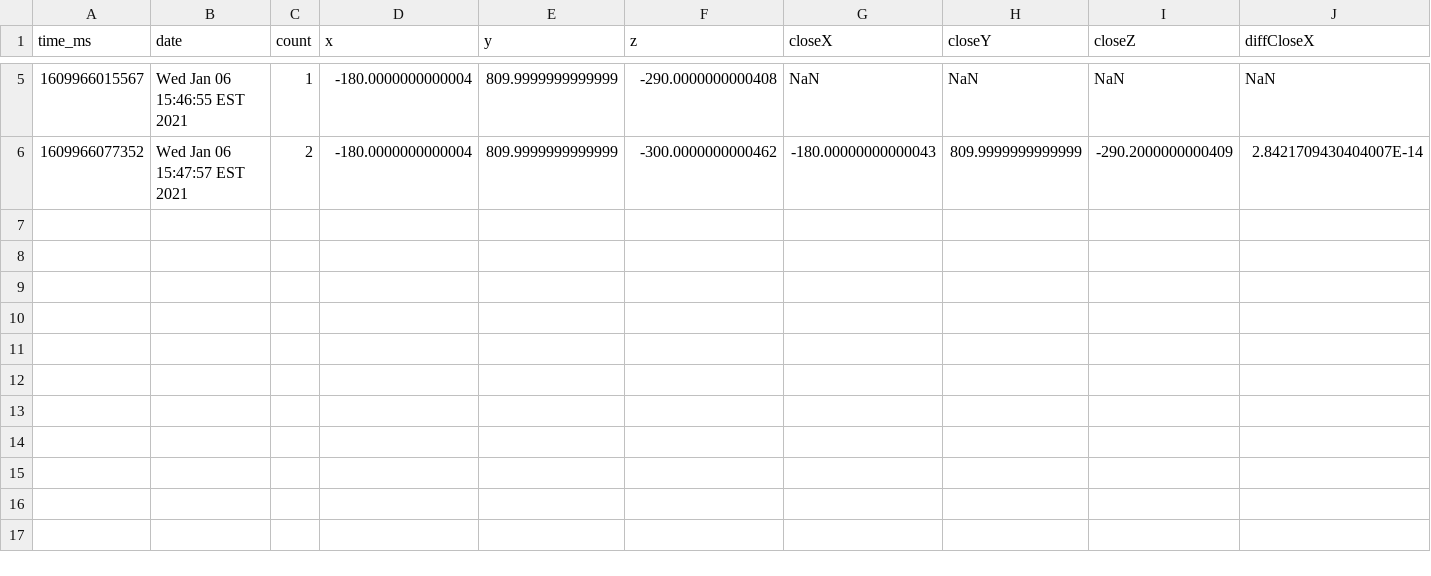
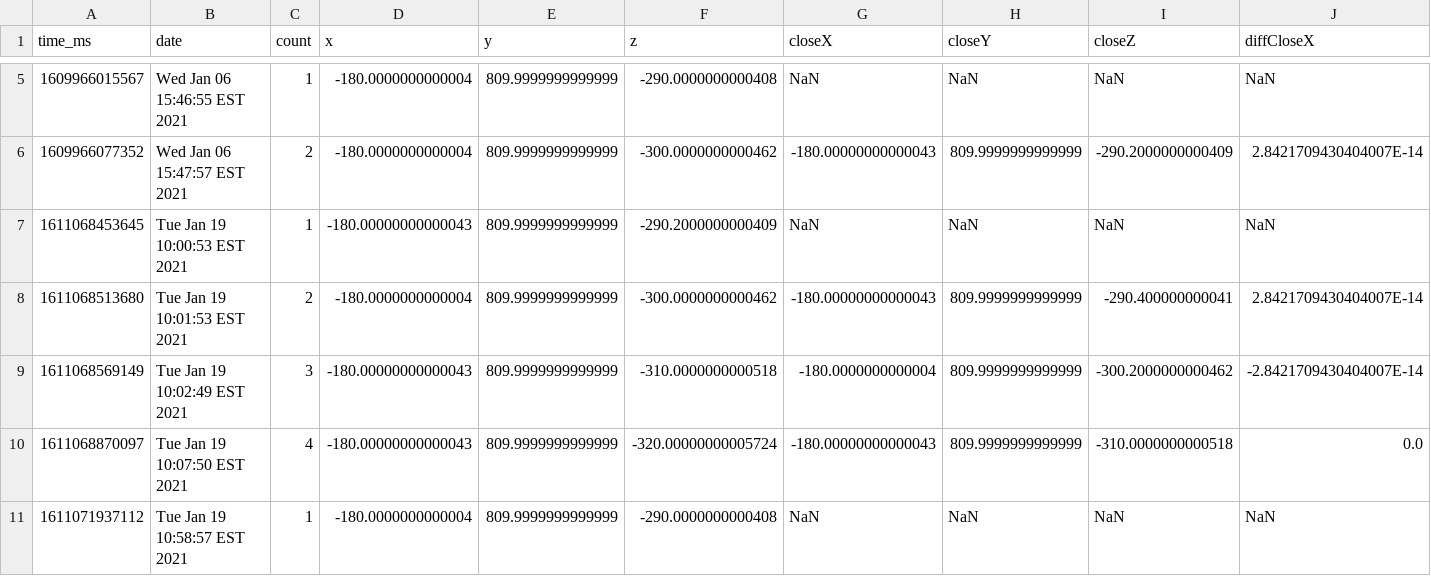
Before and after one commit to wshackle/aprs-framework, a CSV file: linux_netbeans_run_user_home/trigger_log.csv, drawn as a sheet; only a part is shown, gaps mark what is left out; rows hold the shown columns only; the diff names each change by its address in the sheet, - before the commit and + after, or states it on an @@ line.

```diff
--- a/linux_netbeans_run_user_home/trigger_log.csv
+++ b/linux_netbeans_run_user_home/trigger_log.csv
+row 7: 1611068453645 | Tue Jan 19 10:00:53 EST 2021 | 1 | -180.00000000000043 | 809.9999999999999 | -290.2000000000409 | NaN | NaN | NaN | NaN
+row 8: 1611068513680 | Tue Jan 19 10:01:53 EST 2021 | 2 | -180.0000000000004 | 809.9999999999999 | -300.0000000000462 | -180.00000000000043 | 809.9999999999999 | -290.400000000041 | 2.8421709430404007E-14
+row 9: 1611068569149 | Tue Jan 19 10:02:49 EST 2021 | 3 | -180.00000000000043 | 809.9999999999999 | -310.0000000000518 | -180.0000000000004 | 809.9999999999999 | -300.2000000000462 | -2.8421709430404007E-14
+row 10: 1611068870097 | Tue Jan 19 10:07:50 EST 2021 | 4 | -180.00000000000043 | 809.9999999999999 | -320.00000000005724 | -180.00000000000043 | 809.9999999999999 | -310.0000000000518 | 0.0
+row 11: 1611071937112 | Tue Jan 19 10:58:57 EST 2021 | 1 | -180.0000000000004 | 809.9999999999999 | -290.0000000000408 | NaN | NaN | NaN | NaN
```
Also changed, not shown: linux_netbeans_run_user_home/aprs_test_logs.csv, 16 other files.
